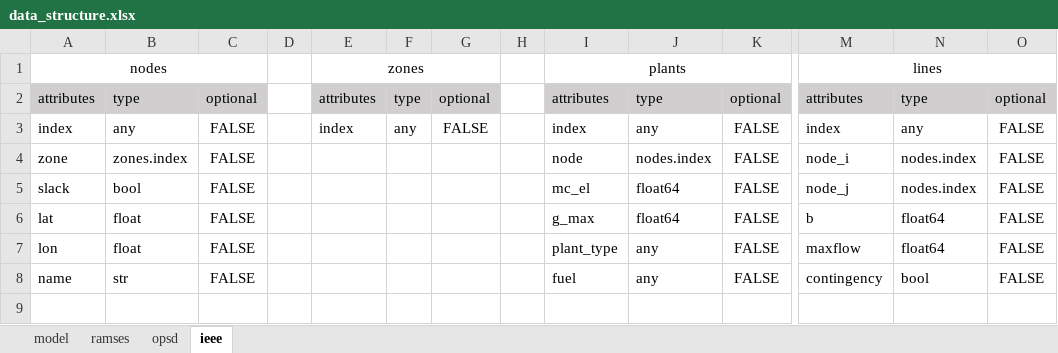
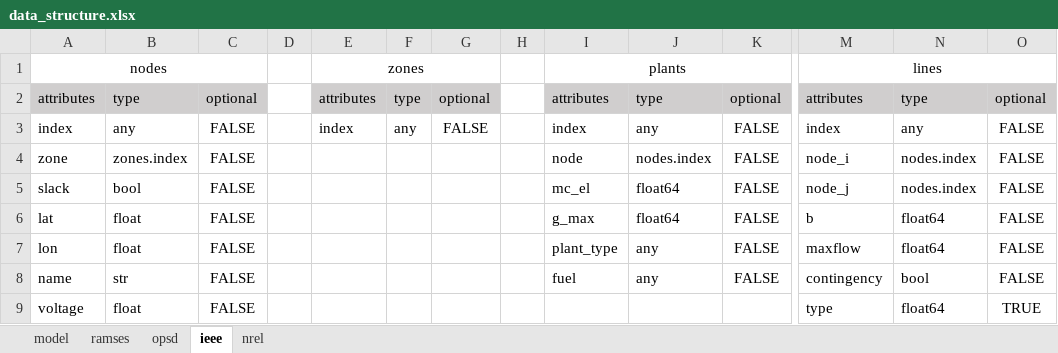
Before and after one commit to richard-weinhold/pomato, an Excel workbook: examples/data_input/data_structure.xlsx, sheet ieee, drawn as a sheet; only a part is shown, gaps mark what is left out; values as stored, in another font and other column widths than the file's, no borders; rows hold the shown columns only; the diff names each change by its address in the sheet, - before the commit and + after, or states it on an @@ line.

```diff
--- a/examples/data_input/data_structure.xlsx (sheet ieee)
+++ b/examples/data_input/data_structure.xlsx (sheet ieee)
+sheet tab: nrel
+row 9: voltage | float | FALSE |  |  |  |  |  |  |  |  | type | float64 | TRUE
```
Also changed, not shown: sheet model, sheet opsd, 43 other files.
